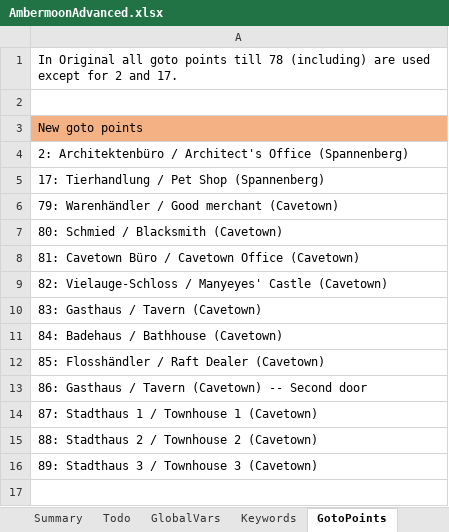
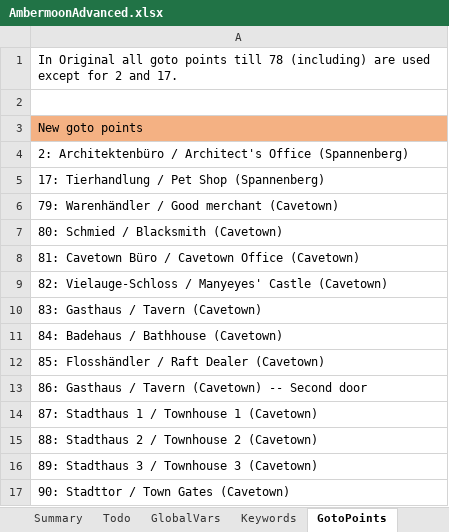
Before and after one commit to Pyrdacor/Ambermoon-Advanced, an Excel workbook: AmbermoonAdvanced.xlsx, sheet GotoPoints, drawn as a sheet; values as stored, in another font and other column widths than the file's, no borders; the diff names each change by its address in the sheet, - before the commit and + after, or states it on an @@ line.

```diff
--- a/AmbermoonAdvanced.xlsx (sheet GotoPoints)
+++ b/AmbermoonAdvanced.xlsx (sheet GotoPoints)
+row 17: 90: Stadttor / Town Gates (Cavetown)
```
Also changed, not shown: sheet Custom Translate, sheet Todo, sheet SavegamePatching, sheet NPCs, 25 other files.
